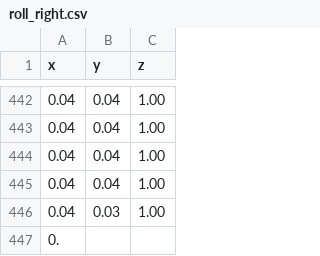
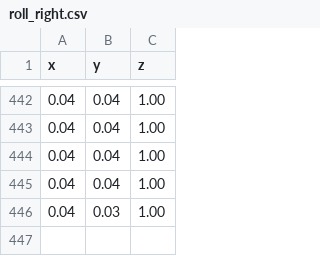
Before and after one commit to vidishsirdesai/projects, a CSV file: data/subject_5/roll_right.csv, drawn as a sheet; only a part is shown, gaps mark what is left out.

Commit message:
sensor data

```diff
--- a/data/subject_5/roll_right.csv
+++ b/data/subject_5/roll_right.csv
@@ -446,2 +446 @@ x,y,z
 0.04,0.03,1.00
-0.
```
Also changed, not shown: 7 other files.
